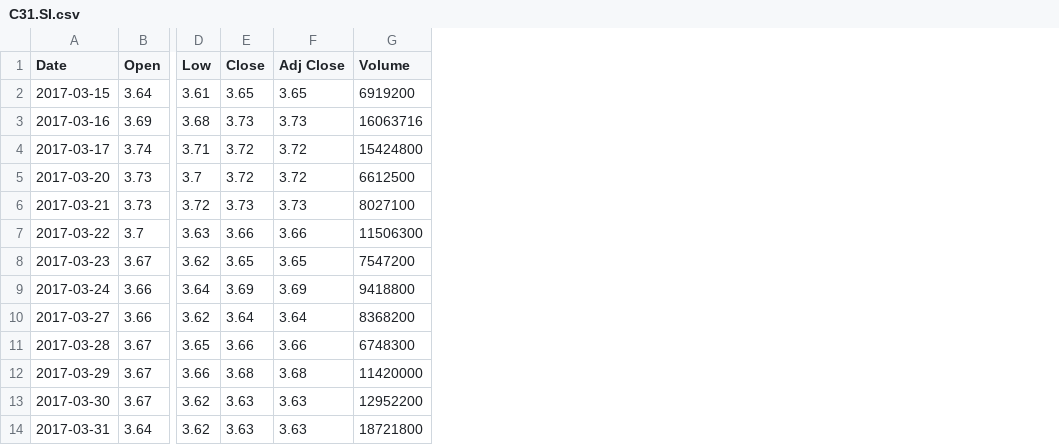
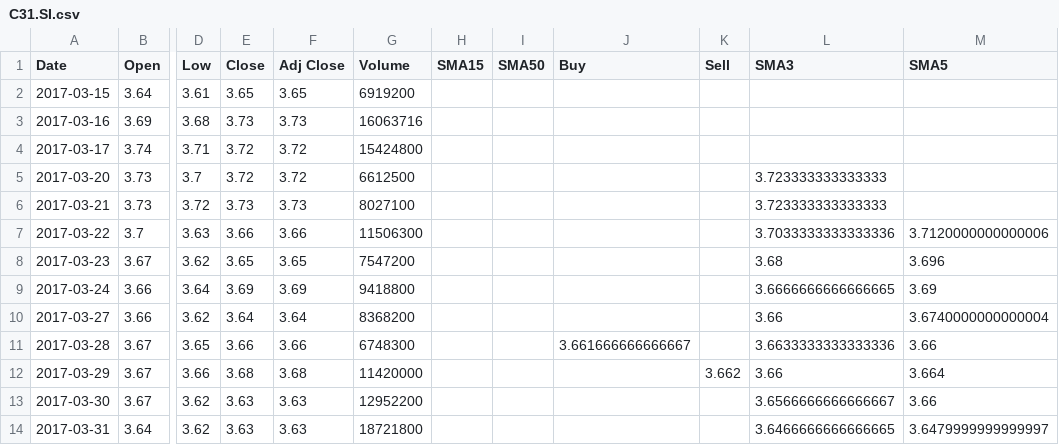
Before and after one commit to calvinyusno2359/StockChartApplication, a CSV file: data/C31.SI.csv, drawn as a sheet; only a part is shown, gaps mark what is left out; the diff names each change by its address in the sheet, - before the commit and + after, or states it on an @@ line.

```diff
--- a/data/C31.SI.csv
+++ b/data/C31.SI.csv
+column H (SMA15), empty
+column I (SMA50), empty
+column J (Buy), row 11: 3.661666666666667
+column K (Sell), row 12: 3.662
+column L (SMA3), rows 5-14: 3.723333333333333 | 3.723333333333333 | 3.7033333333333336 | 3.68 | 3.6666666666666665 | 3.66 | 3.6633333333333336 | 3.66 | 3.6566666666666667 | 3.6466666666666665
+column M (SMA5), rows 7-14: 3.7120000000000006 | 3.696 | 3.69 | 3.6740000000000004 | 3.66 | 3.664 | 3.66 | 3.6479999999999997
```
Also changed, not shown: 3 other files.
